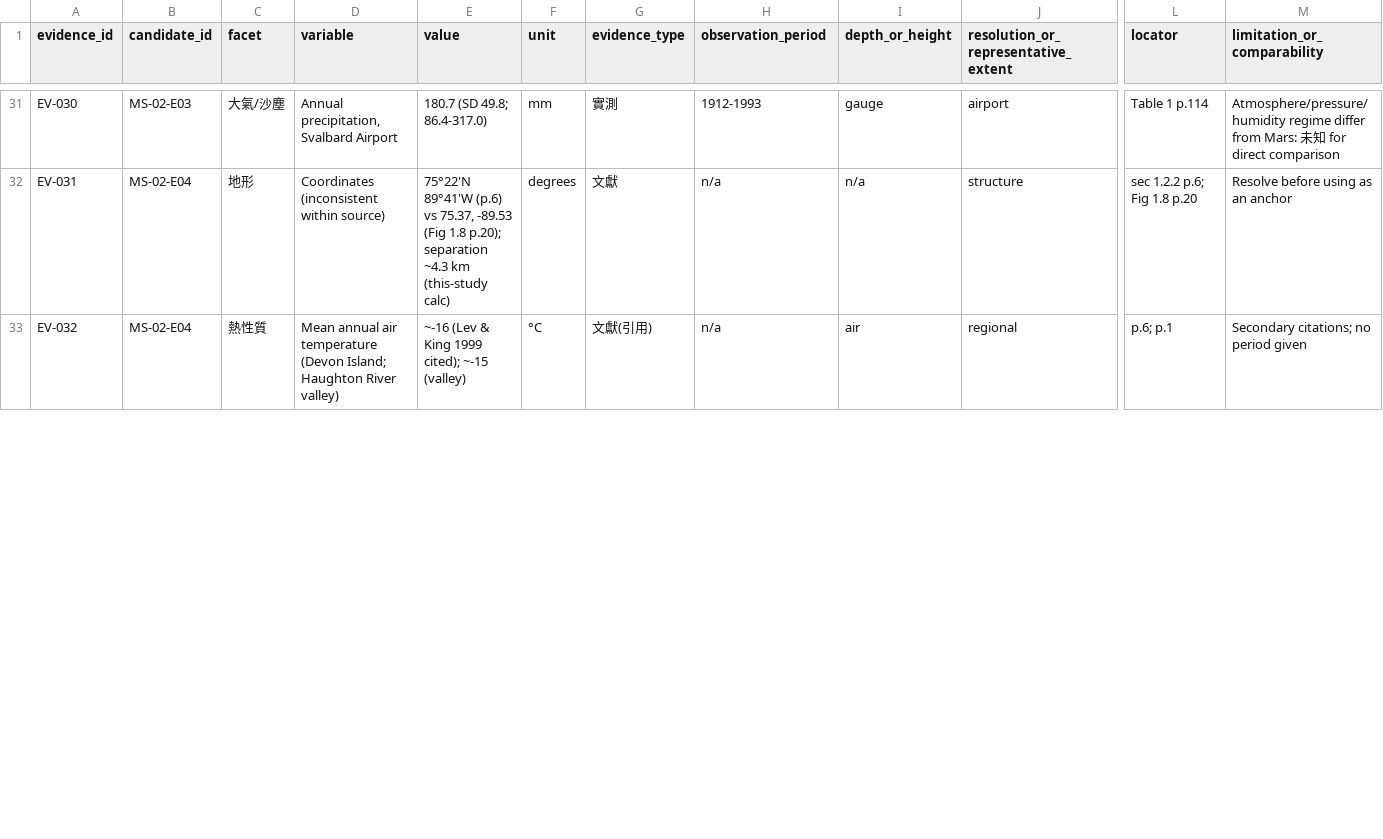
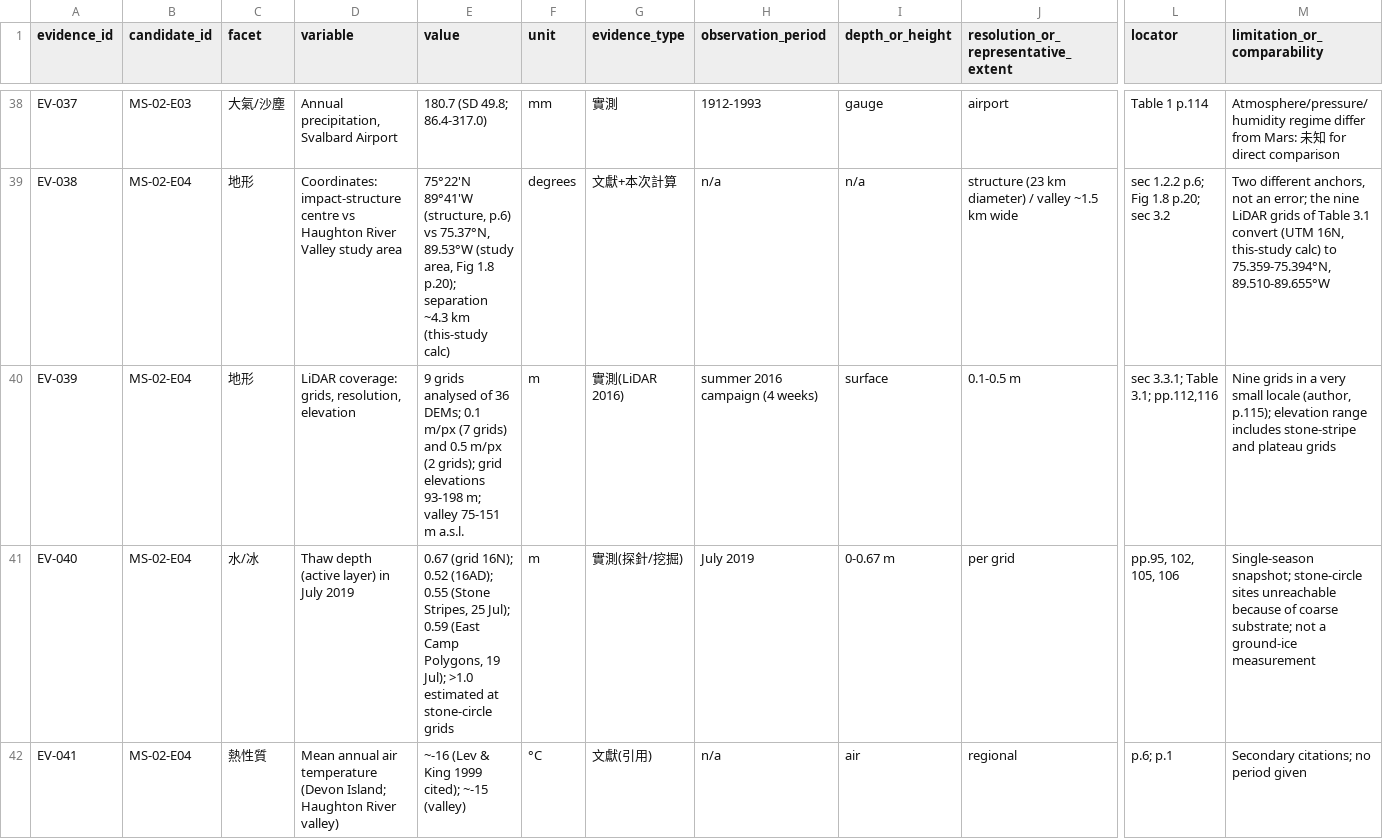
Before and after one commit to zhuang768/NASA-Space-Apps-Challenge-2026-Taipei, a CSV file: outputs/research/MS-02/evidence.csv, drawn as a sheet; only a part is shown, gaps mark what is left out; addresses are those after the commit; rows hold the shown columns only; the diff covers the shown part only; the diff names each change by its address in the sheet, - before the commit and + after, or states it on an @@ line.

```diff
--- a/outputs/research/MS-02/evidence.csv
+++ b/outputs/research/MS-02/evidence.csv
-A38 (evidence_id): EV-030
+A38 (evidence_id): EV-037
-A39 (evidence_id): EV-031
+A39 (evidence_id): EV-038
-D39 (variable): Coordinates (inconsistent within source)
+D39 (variable): Coordinates: impact-structure centre vs Haughton River Valley study area
-E39 (value): 75°22'N 89°41'W (p.6) vs 75.37, -89.53 (Fig 1.8 p.20);…
+E39 (value): 75°22'N 89°41'W (structure, p.6) vs 75.37°N, 89.53°W (study area, Fig 1.8 p.20);…
-G39 (evidence_type): 文獻
+G39 (evidence_type): 文獻+本次計算
-J39: structure
+J39: structure (23 km diameter) / valley ~1.5 km wide
-L39 (locator): sec 1.2.2 p.6; Fig 1.8 p.20
+L39 (locator): sec 1.2.2 p.6; Fig 1.8 p.20; sec 3.2
-M39 (limitation_or_comparability): Resolve before using as an anchor
+M39 (limitation_or_comparability): Two different anchors, not an error; the nine LiDAR grids of Table 3.1 convert (UTM 16N, this-study calc) to 75.359-75.394°N, 89.510-89.655°W
+row 40: EV-039 | MS-02-E04 | 地形 | LiDAR coverage: grids, resolution, elevation | 9 grids analysed of 36 DEMs; 0.1 m/px (7 grids) and 0.5 m/px (2 grids); grid elevations 93-198 m; valley 75-151 m a.s.l. | m | 實測(LiDAR 2016) | summer 2016 campaign (4 weeks) | surface | 0.1-0.5 m | sec 3.3.1; Table 3.1; pp.112,116 | Nine grids in a very small locale (author, p.115); elevation range includes stone-stripe and plateau grids
+row 41: EV-040 | MS-02-E04 | 水/冰 | Thaw depth (active layer) in July 2019 | 0.67 (grid 16N); 0.52 (16AD); 0.55 (Stone Stripes, 25 Jul); 0.59 (East Camp Polygons, 19 Jul); >1.0 estimated at stone-circle grids | m | 實測(探針/挖掘) | July 2019 | 0-0.67 m | per grid | pp.95, 102, 105, 106 | Single-season snapshot; stone-circle sites unreachable because of coarse substrate; not a ground-ice measurement
-A42 (evidence_id): EV-032
+A42 (evidence_id): EV-041
```
Also changed, not shown: 9 added rows and 30 edited cells elsewhere in this file, outputs/research/MS-02/candidates.csv, outputs/research/MS-02/prior_work.csv, 6 other files.
